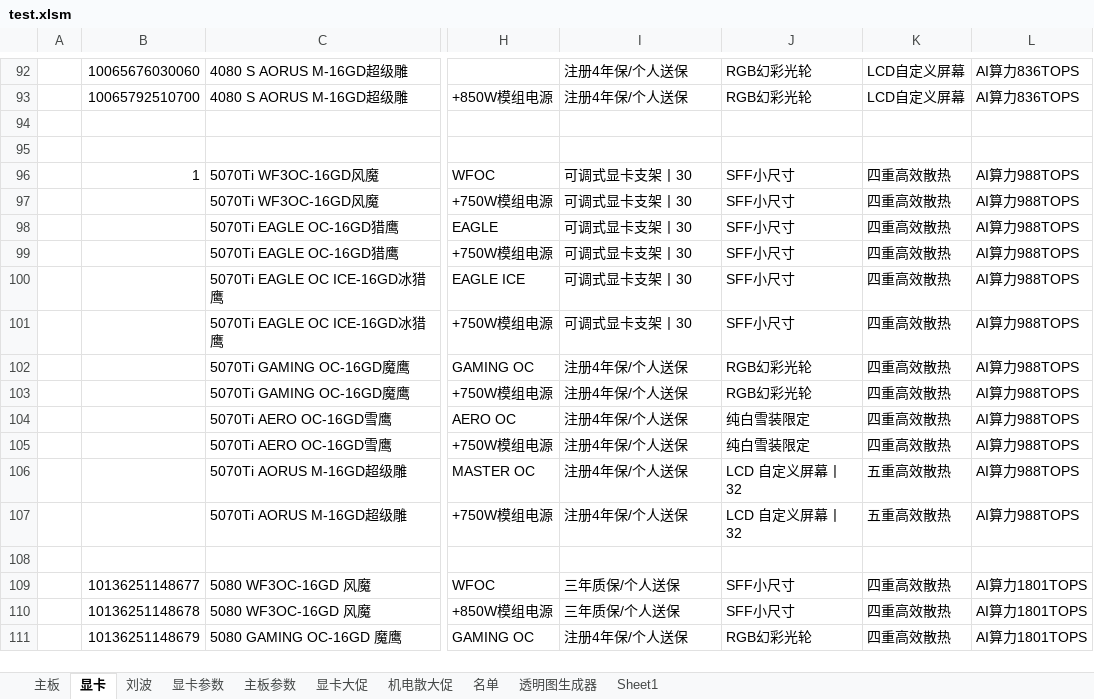
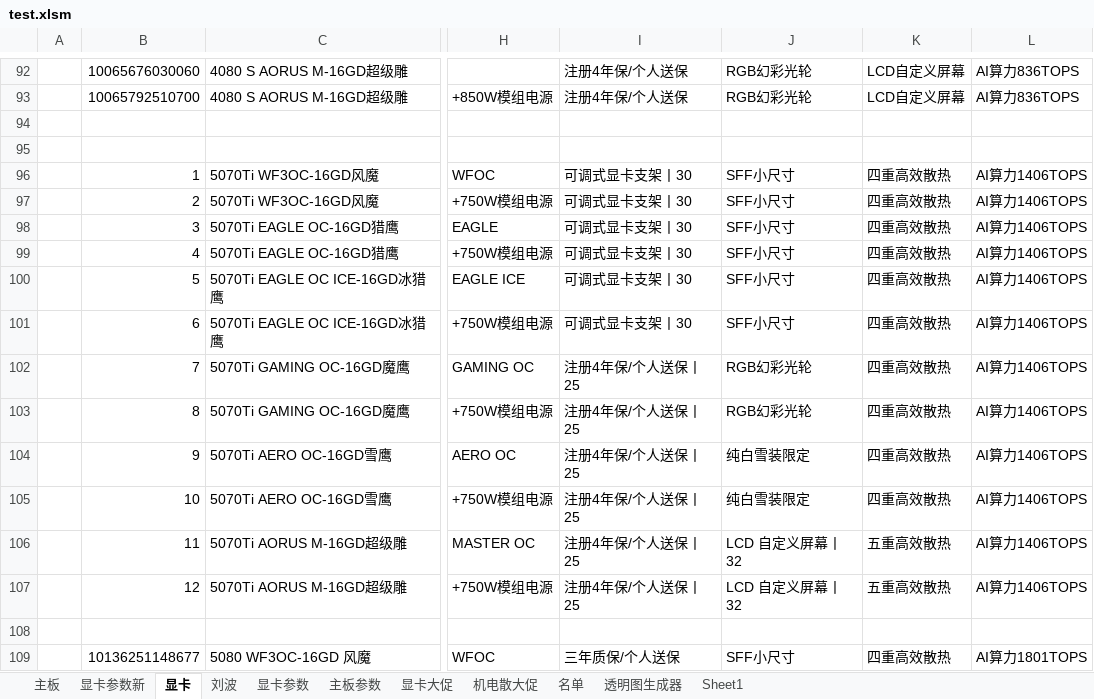
Before and after one commit to irx999/ps_of_py, an Excel workbook: test.xlsm, sheet 显卡, drawn as a sheet; only a part is shown, gaps mark what is left out; the shorter side is filled out with more unchanged rows; values as stored, in another font and other column widths than the file's, no borders; charts and pictures and table styles not drawn; the diff names each change by its address in the sheet, - before the commit and + after, or states it on an @@ line.

```diff
--- a/test.xlsm (sheet 显卡)
+++ b/test.xlsm (sheet 显卡)
+sheet tab: 显卡参数新
-L96:L107: AI算力988TOPS
+L96:L107: AI算力1406TOPS
-B97: (empty)
+B97: 2
-B98: (empty)
+B98: 3
-B99: (empty)
+B99: 4
-B100: (empty)
+B100: 5
-B101: (empty)
+B101: 6
-B102: (empty)
+B102: 7
-I102:I107: 注册4年保/个人送保
+I102:I107: 注册4年保/个人送保丨25
-B103: (empty)
+B103: 8
-B104: (empty)
+B104: 9
-B105: (empty)
+B105: 10
-B106: (empty)
+B106: 11
-B107: (empty)
+B107: 12
```
Also changed, not shown: sheet 主板, sheet 主板参数, charts or pictures, 1 other file.
